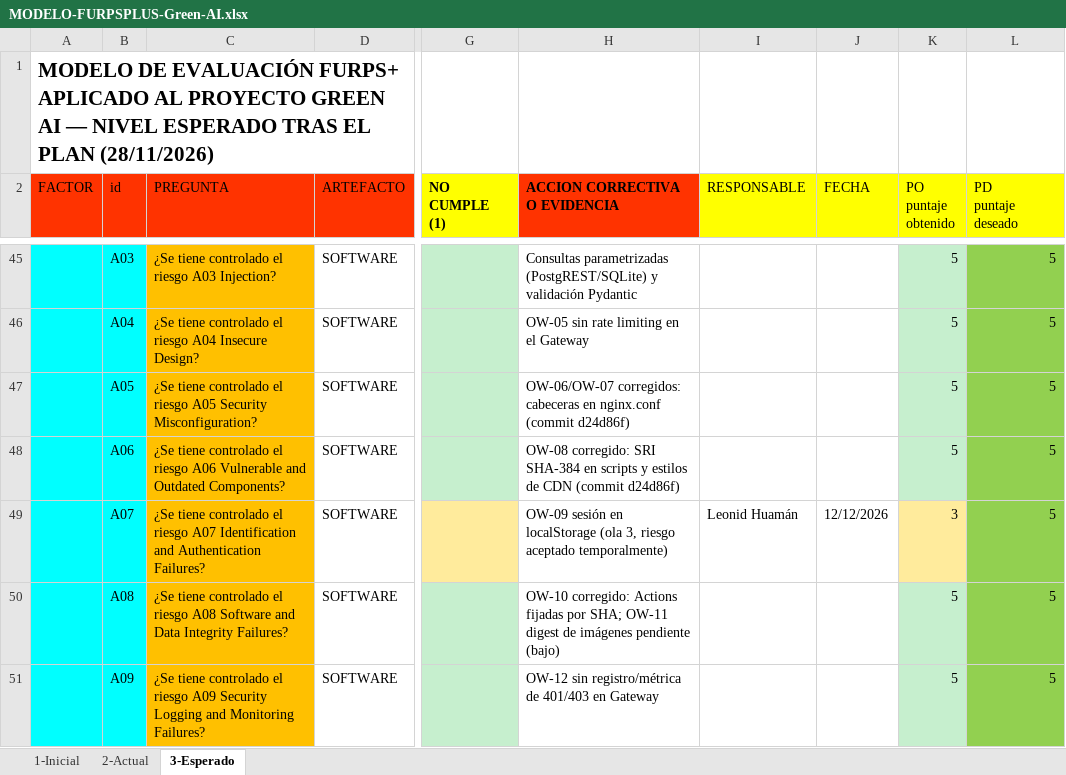
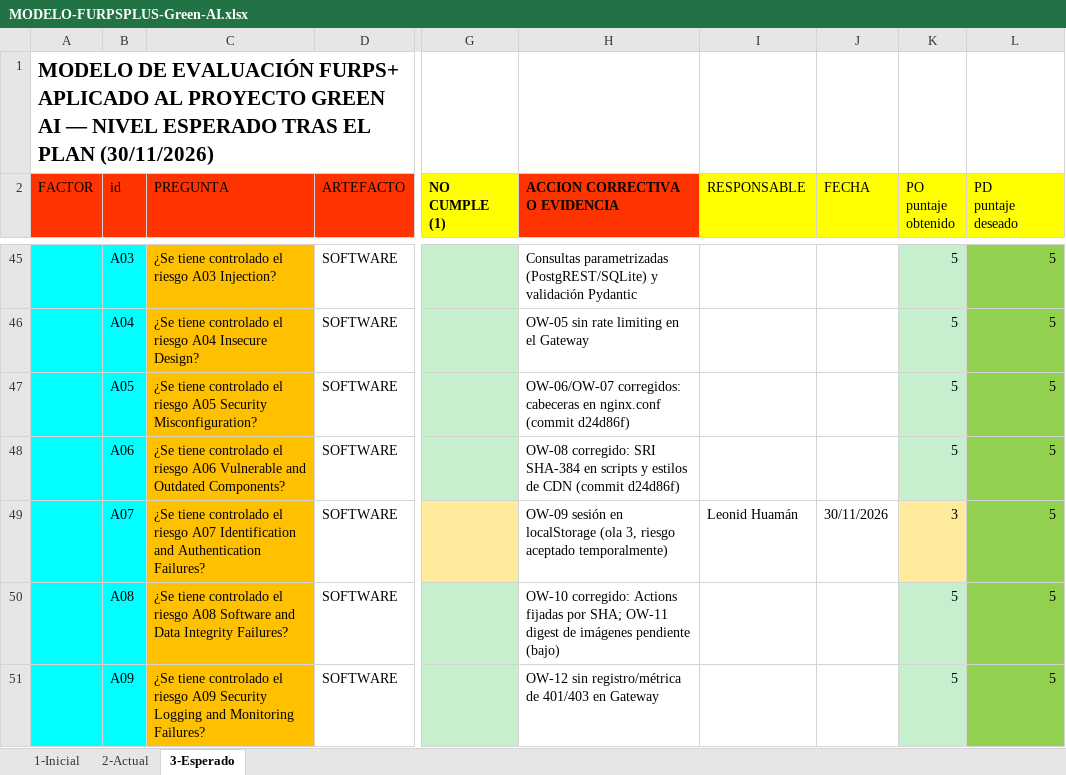
Before and after one commit to woshtsu/green-ai-workspace-cld, an Excel workbook: entregables/word/MODELO-FURPSPLUS-Green-AI.xlsx, sheet 3-Esperado, drawn as a sheet; only a part is shown, gaps mark what is left out; values as stored, in another font and other column widths than the file's, no borders; the diff names each change by its address in the sheet, - before the commit and + after, or states it on an @@ line.

```diff
--- a/entregables/word/MODELO-FURPSPLUS-Green-AI.xlsx (sheet 3-Esperado)
+++ b/entregables/word/MODELO-FURPSPLUS-Green-AI.xlsx (sheet 3-Esperado)
-A1 (FACTOR): …EL PLAN (28/11/2026)
+A1 (FACTOR): …EL PLAN (30/11/2026)
-J49 (FECHA): 12/12/2026
+J49 (FECHA): 30/11/2026
```
Also changed, not shown: sheet 2-Actual, sheet 1-Inicial, 15 other files.
